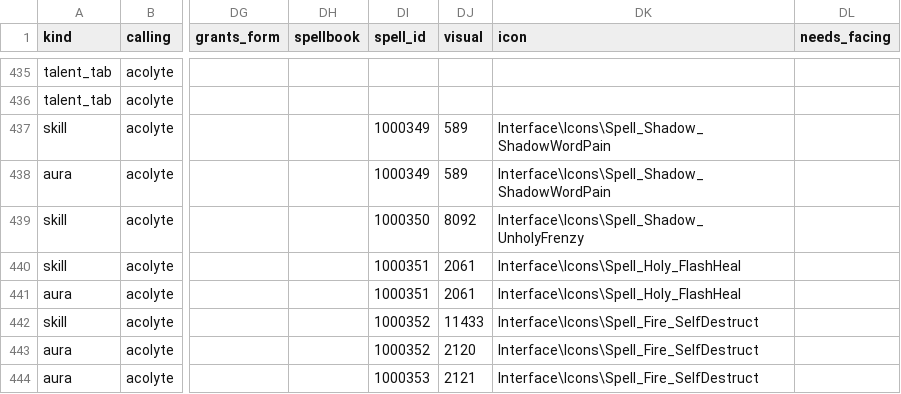
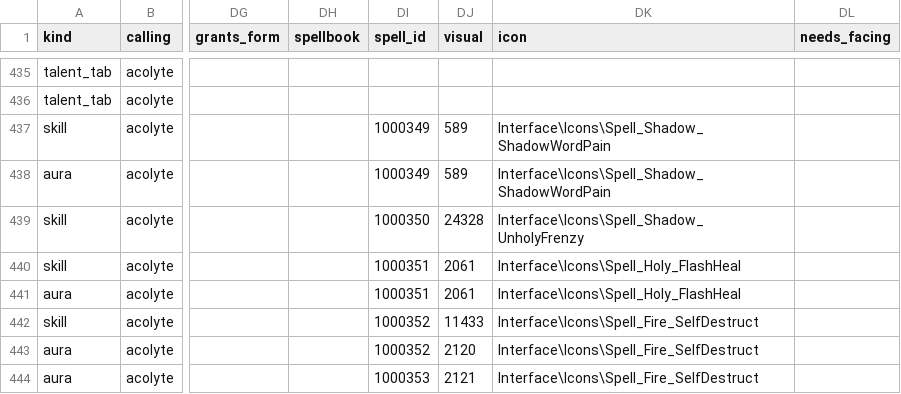
Before and after one commit to dmavs412/twilights-eve-wow, a CSV file: data/twilights-eve/master.csv, drawn as a sheet; only a part is shown, gaps mark what is left out; the diff names each change by its address in the sheet, - before the commit and + after, or states it on an @@ line.

```diff
--- a/data/twilights-eve/master.csv
+++ b/data/twilights-eve/master.csv
-DJ439 (visual): 8092
+DJ439 (visual): 24328
```
Also changed, not shown: 2 other files.
